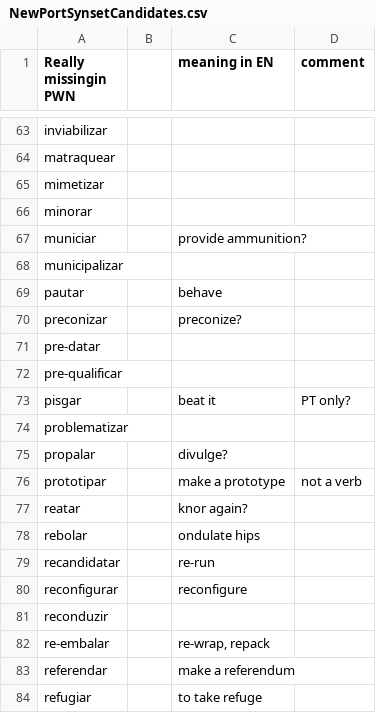
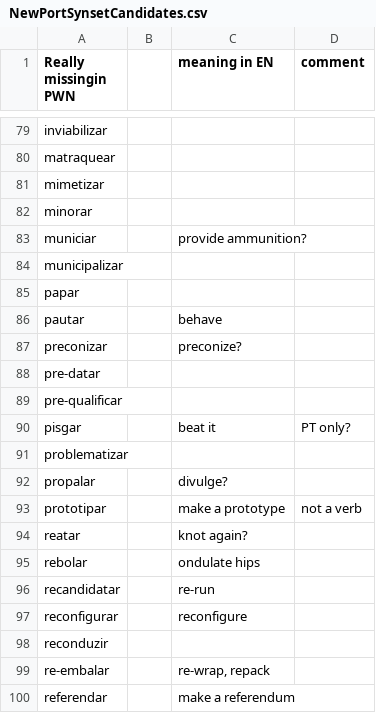
Before and after one commit to own-pt/cl-wnbrowser, a CSV file: corpora/NewPortSynsetCandidates.csv, drawn as a sheet; only a part is shown, gaps mark what is left out; the shorter side is filled out with more unchanged rows; the diff covers the shown part only.

```diff
--- a/corpora/NewPortSynsetCandidates.csv
+++ b/corpora/NewPortSynsetCandidates.csv
@@ -68,2 +84,3 @@ municiar,,provide ammunition?,
 municipalizar,,,
+papar,,,
 pautar,,behave,
@@ -76,3 +93,3 @@ propalar,,divulge?,
 prototipar,,make a prototype,not a verb
-reatar,,knor again?,
+reatar,,knot again?,
 rebolar,,ondulate  hips,
```
Also changed, not shown: 16 added rows elsewhere in this file.
